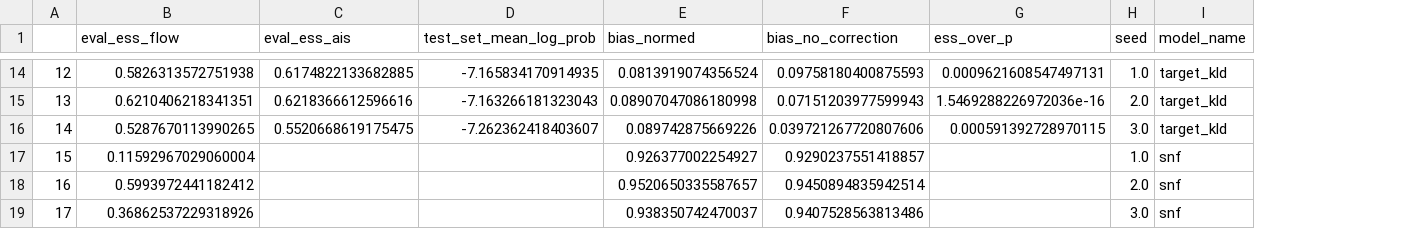
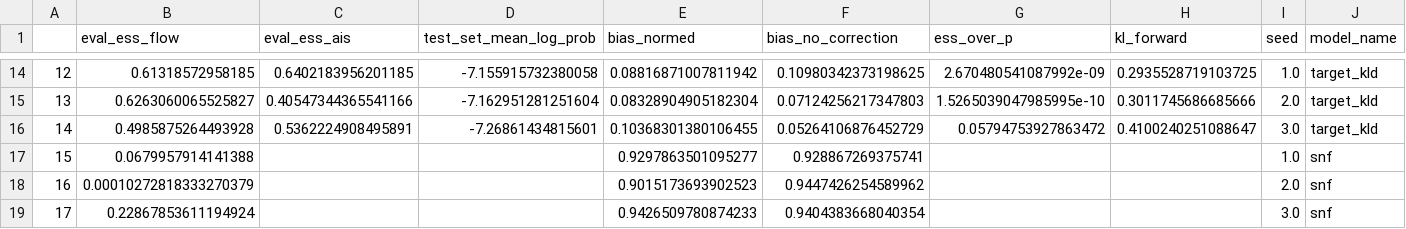
Before and after one commit to fleurdolmans/fab-torch, a CSV file: examples/paper_results/gmm/gmm_results.csv, drawn as a sheet; only a part is shown, gaps mark what is left out; the diff covers the shown part only; the diff names each change by its address in the sheet, - before the commit and + after, or states it on an @@ line.

```diff
--- a/examples/paper_results/gmm/gmm_results.csv
+++ b/examples/paper_results/gmm/gmm_results.csv
+column H (kl_forward), rows 14-16: 0.2935528719103725 | 0.3011745686685666 | 0.4100240251088647
-B14 (eval_ess_flow): 0.5826313572751938
+B14 (eval_ess_flow): 0.61318572958185
-C14 (eval_ess_ais): 0.6174822133682885
+C14 (eval_ess_ais): 0.6402183956201185
-D14 (test_set_mean_log_prob): -7.165834170914935
+D14 (test_set_mean_log_prob): -7.155915732380058
-E14 (bias_normed): 0.0813919074356524
+E14 (bias_normed): 0.08816871007811942
-F14 (bias_no_correction): 0.09758180400875593
+F14 (bias_no_correction): 0.10980342373198625
-G14 (ess_over_p): 0.0009621608547497131
+G14 (ess_over_p): 2.670480541087992e-09
-B15 (eval_ess_flow): 0.6210406218341351
+B15 (eval_ess_flow): 0.6263060065525827
-C15 (eval_ess_ais): 0.6218366612596616
+C15 (eval_ess_ais): 0.40547344365541166
-D15 (test_set_mean_log_prob): -7.163266181323043
+D15 (test_set_mean_log_prob): -7.162951281251604
-E15 (bias_normed): 0.08907047086180998
+E15 (bias_normed): 0.08328904905182304
-F15 (bias_no_correction): 0.07151203977599943
+F15 (bias_no_correction): 0.07124256217347803
-G15 (ess_over_p): 1.5469288226972036e-16
+G15 (ess_over_p): 1.5265039047985995e-10
-B16 (eval_ess_flow): 0.5287670113990265
+B16 (eval_ess_flow): 0.4985875264493928
-C16 (eval_ess_ais): 0.5520668619175475
+C16 (eval_ess_ais): 0.5362224908495891
-D16 (test_set_mean_log_prob): -7.262362418403607
+D16 (test_set_mean_log_prob): -7.26861434815601
-E16 (bias_normed): 0.089742875669226
+E16 (bias_normed): 0.10368301380106455
-F16 (bias_no_correction): 0.039721267720807606
+F16 (bias_no_correction): 0.05264106876452729
-G16 (ess_over_p): 0.000591392728970115
+G16 (ess_over_p): 0.05794753927863472
-B17 (eval_ess_flow): 0.11592967029060004
+B17 (eval_ess_flow): 0.0679957914141388
-E17 (bias_normed): 0.926377002254927
+E17 (bias_normed): 0.9297863501095277
-F17 (bias_no_correction): 0.9290237551418857
+F17 (bias_no_correction): 0.928867269375741
-B18 (eval_ess_flow): 0.5993972441182412
+B18 (eval_ess_flow): 0.00010272818333270379
-E18 (bias_normed): 0.9520650335587657
+E18 (bias_normed): 0.9015173693902523
-F18 (bias_no_correction): 0.9450894835942514
+F18 (bias_no_correction): 0.9447426254589962
-B19 (eval_ess_flow): 0.36862537229318926
+B19 (eval_ess_flow): 0.22867853611194924
-E19 (bias_normed): 0.938350742470037
+E19 (bias_normed): 0.9426509780874233
-F19 (bias_no_correction): 0.9407528563813486
+F19 (bias_no_correction): 0.9404383668040354
```
Also changed, not shown: 60 edited cells elsewhere in this file, examples/paper_results/gmm/gmm_results_expectation.csv, 16 other files.
